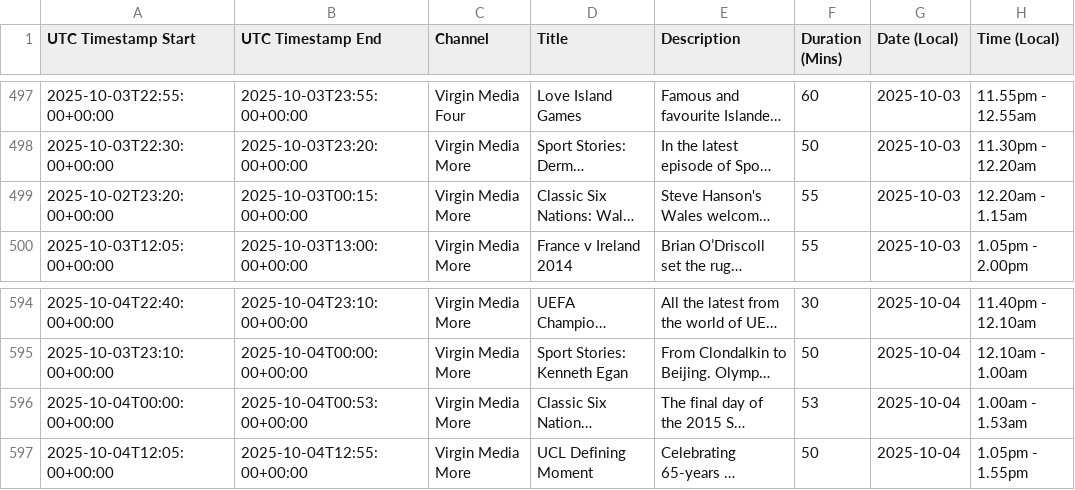
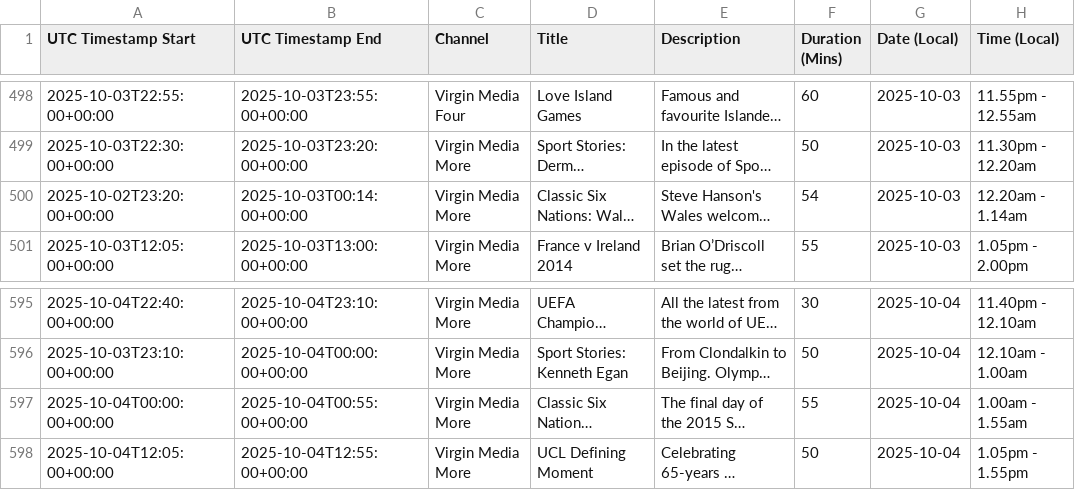
Before and after one commit to BluberrySmoothie/Global-EPG-XMLs, a CSV file: VirginMediaIE_EPG.csv, drawn as a sheet; only a part is shown, gaps mark what is left out; long unchanged cells end in …; addresses are those after the commit; the diff covers the shown part only; the diff names each change by its address in the sheet, - before the commit and + after, or states it on an @@ line.

```diff
--- a/VirginMediaIE_EPG.csv
+++ b/VirginMediaIE_EPG.csv
-B500 (UTC Timestamp End): 2025-10-03T00:15:00+00:00
+B500 (UTC Timestamp End): 2025-10-03T00:14:00+00:00
-F500 (Duration (Mins)): 55
+F500 (Duration (Mins)): 54
-H500 (Time (Local)): 12.20am - 1.15am
+H500 (Time (Local)): 12.20am - 1.14am
-B597 (UTC Timestamp End): 2025-10-04T00:53:00+00:00
+B597 (UTC Timestamp End): 2025-10-04T00:55:00+00:00
-F597 (Duration (Mins)): 53
+F597 (Duration (Mins)): 55
-H597 (Time (Local)): 1.00am - 1.53am
+H597 (Time (Local)): 1.00am - 1.55am
```
Also changed, not shown: 1 added row and 48 edited cells elsewhere in this file, 10 other files.
